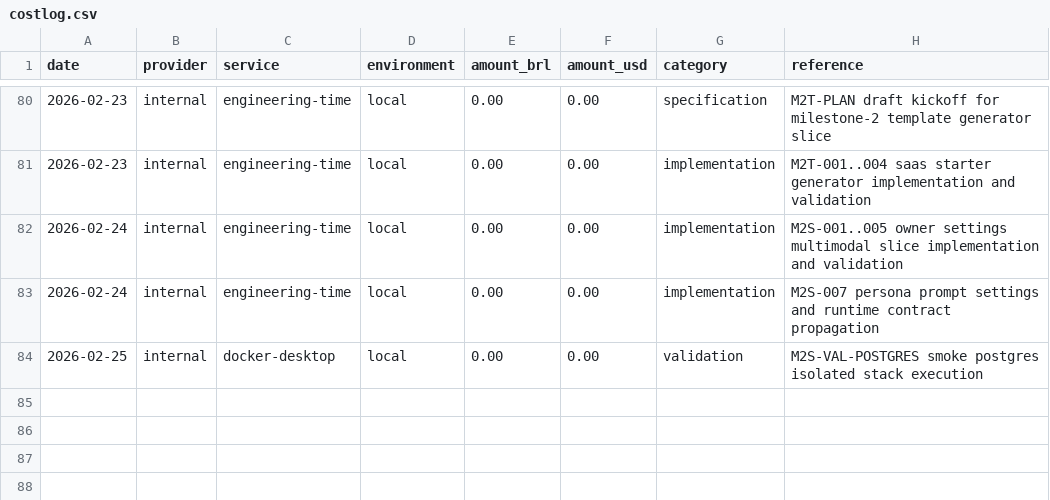
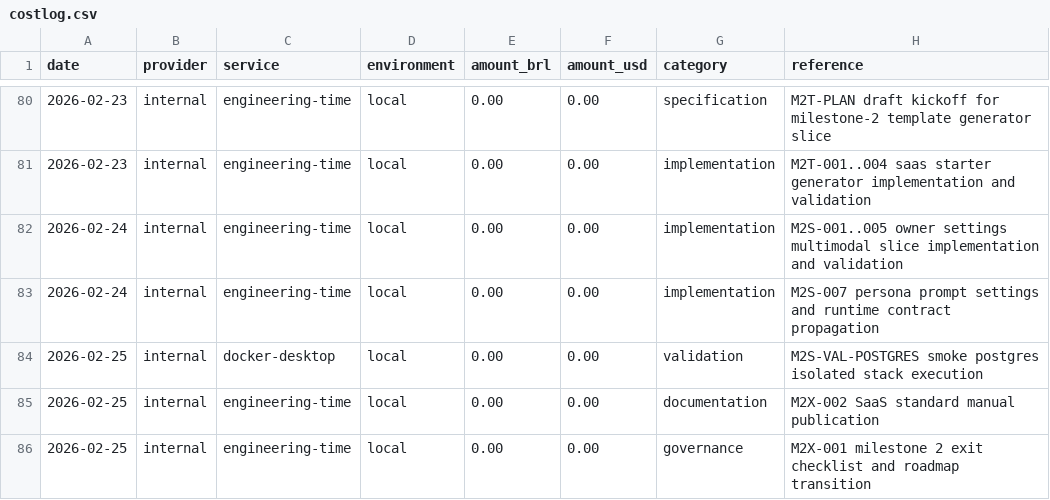
Before and after one commit to lucasricardolebre1984/SaaS, a CSV file: .specs/project/costlog.csv, drawn as a sheet; only a part is shown, gaps mark what is left out.

```diff
--- a/.specs/project/costlog.csv
+++ b/.specs/project/costlog.csv
@@ -84 +84,3 @@ date,provider,service,environment,amount_brl,amount_usd,category,reference
 2026-02-25,internal,docker-desktop,local,0.00,0.00,validation,M2S-VAL-POSTGRES smoke postgres isolated stack execution
+2026-02-25,internal,engineering-time,local,0.00,0.00,documentation,M2X-002 SaaS standard manual publication
+2026-02-25,internal,engineering-time,local,0.00,0.00,governance,M2X-001 milestone 2 exit checklist and roadmap transition
```
Also changed, not shown: .specs/project/worklog.csv, 8 other files.
